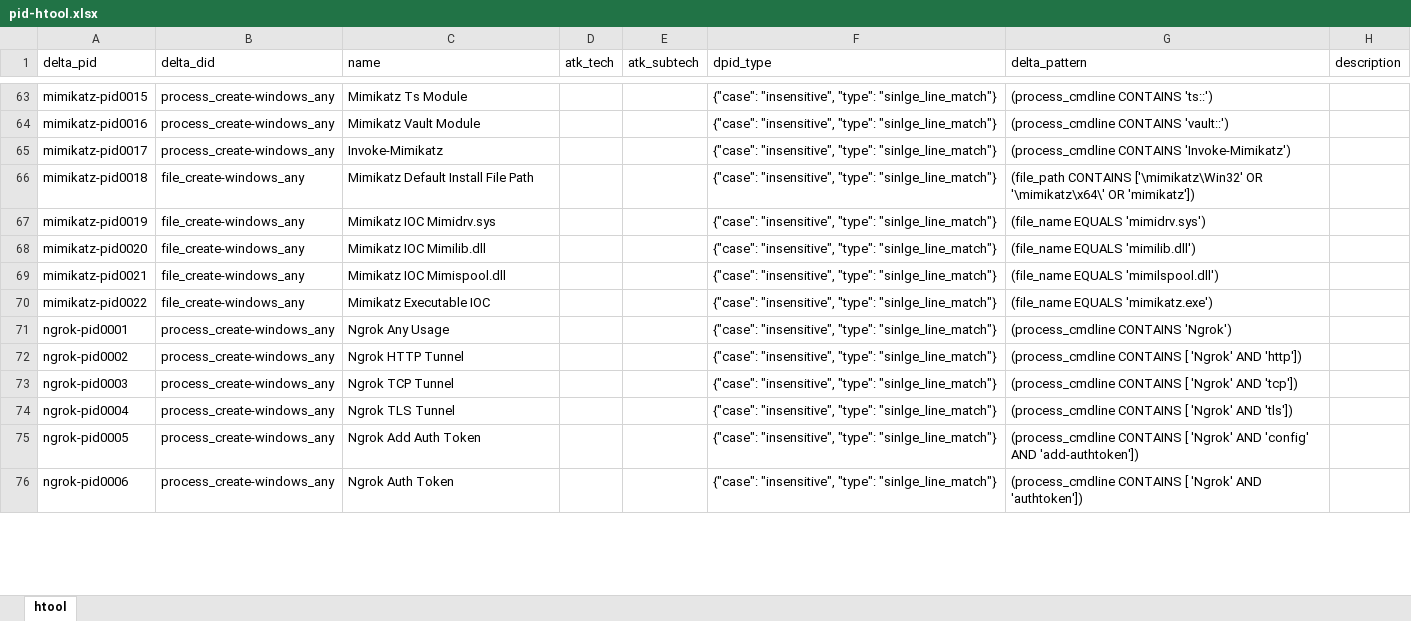
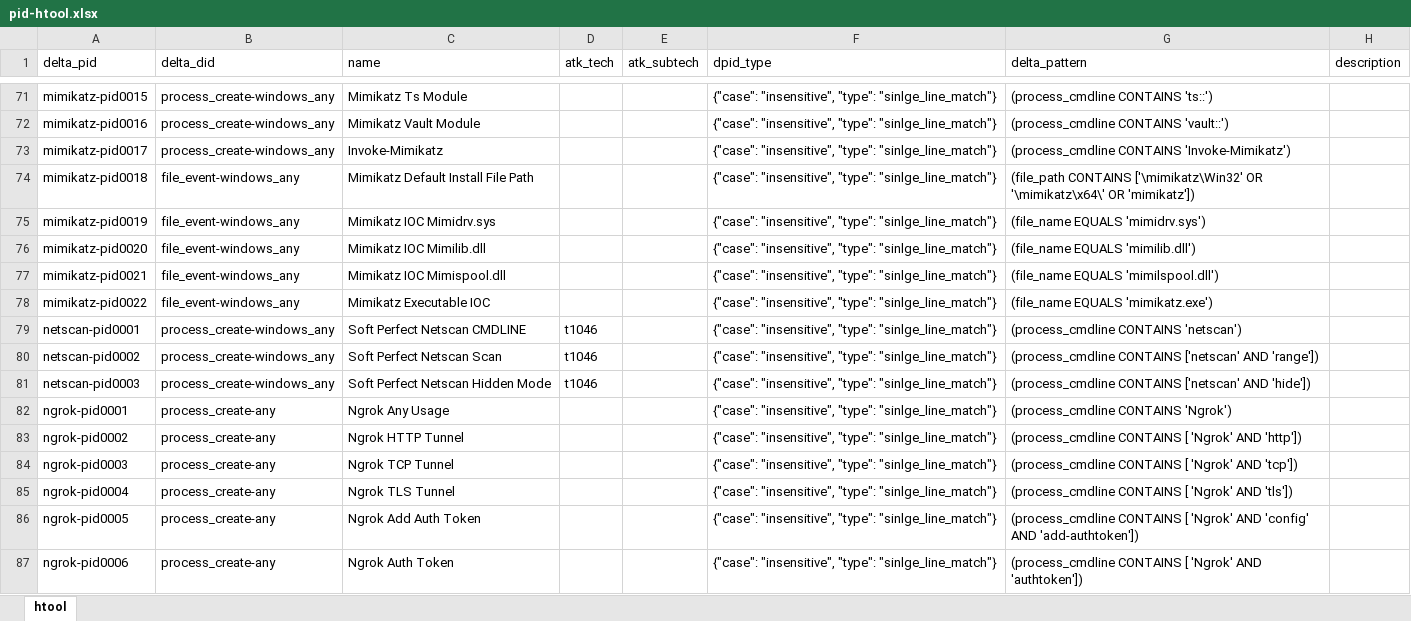
Before and after one commit to harveywargo2/h2w-delta, an Excel workbook: delta2/lib_patterns/pid-htool.xlsx, sheet htool, drawn as a sheet; only a part is shown, gaps mark what is left out; values as stored, in another font and other column widths than the file's, no borders; table styles not drawn; addresses are those after the commit; the diff covers the shown part only; the diff names each change by its address in the sheet, - before the commit and + after, or states it on an @@ line.

```diff
--- a/delta2/lib_patterns/pid-htool.xlsx (sheet htool)
+++ b/delta2/lib_patterns/pid-htool.xlsx (sheet htool)
-B74:B78 (delta_did): file_create-windows_any
+B74:B78 (delta_did): file_event-windows_any
+row 79: netscan-pid0001 | process_create-windows_any | Soft Perfect Netscan CMDLINE | t1046 |  | {"case": "insensitive", "type": "sinlge_line_match"} | (process_cmdline CONTAINS 'netscan')
+row 80: netscan-pid0002 | process_create-windows_any | Soft Perfect Netscan Scan | t1046 |  | {"case": "insensitive", "type": "sinlge_line_match"} | (process_cmdline CONTAINS ['netscan' AND 'range'])
+row 81: netscan-pid0003 | process_create-windows_any | Soft Perfect Netscan Hidden Mode | t1046 |  | {"case": "insensitive", "type": "sinlge_line_match"} | (process_cmdline CONTAINS ['netscan' AND 'hide'])
-B82:B87 (delta_did): process_create-windows_any
+B82:B87 (delta_did): process_create-any
```
Also changed, not shown: 46 added rows and 2 edited cells elsewhere in this sheet, delta2/lib_evidence/eid-ransom.xlsx, delta2/lib_patterns/pid-lolwin.xlsx.
